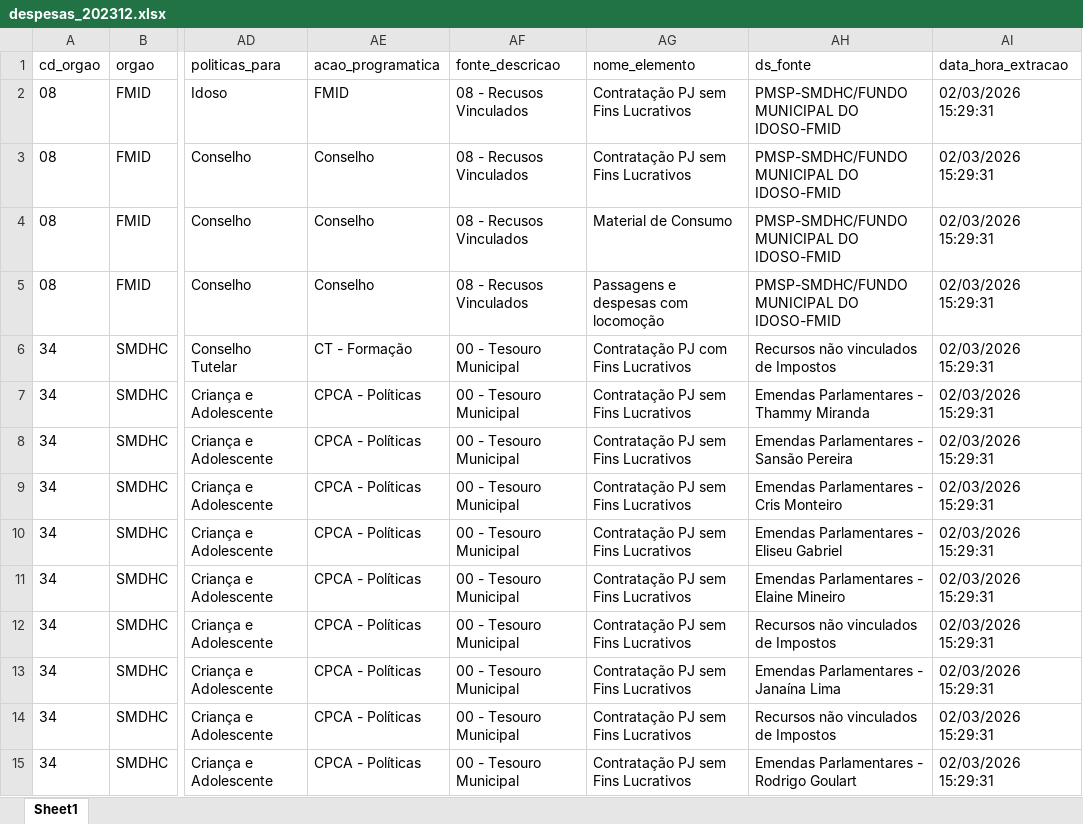
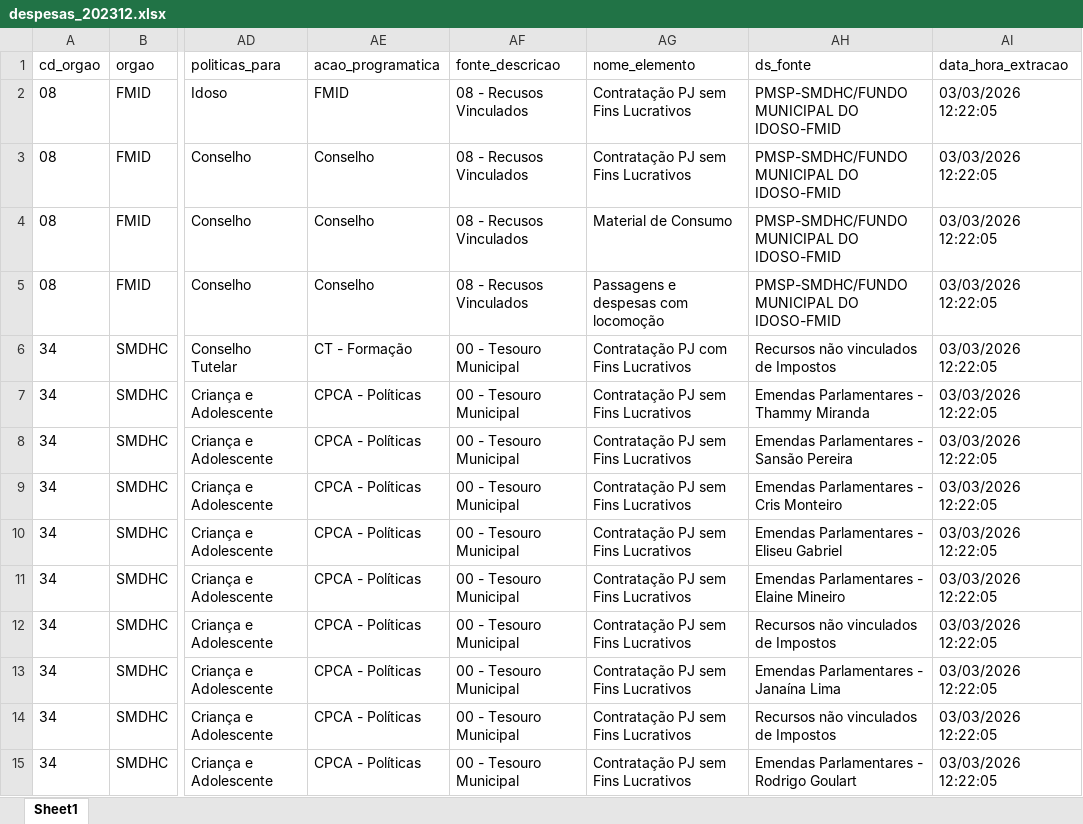
Before and after one commit to NathanSFaita/painel_orcamentario, an Excel workbook: base_despesas/2023/despesas_202312.xlsx, sheet Sheet1, drawn as a sheet; only a part is shown, gaps mark what is left out; values as stored, in another font and other column widths than the file's, no borders; the diff covers the shown part only; the diff names each change by its address in the sheet, - before the commit and + after, or states it on an @@ line.

```diff
--- a/base_despesas/2023/despesas_202312.xlsx (sheet Sheet1)
+++ b/base_despesas/2023/despesas_202312.xlsx (sheet Sheet1)
-AI2:AI15 (data_hora_extracao): 02/03/2026 15:29:31
+AI2:AI15 (data_hora_extracao): 03/03/2026 12:22:05
```
Also changed, not shown: 374 edited cells elsewhere in this sheet, base_despesas/2024/despesas_202412.xlsx, base_despesas/2025/despesas_202512.xlsx, 8 other files.
